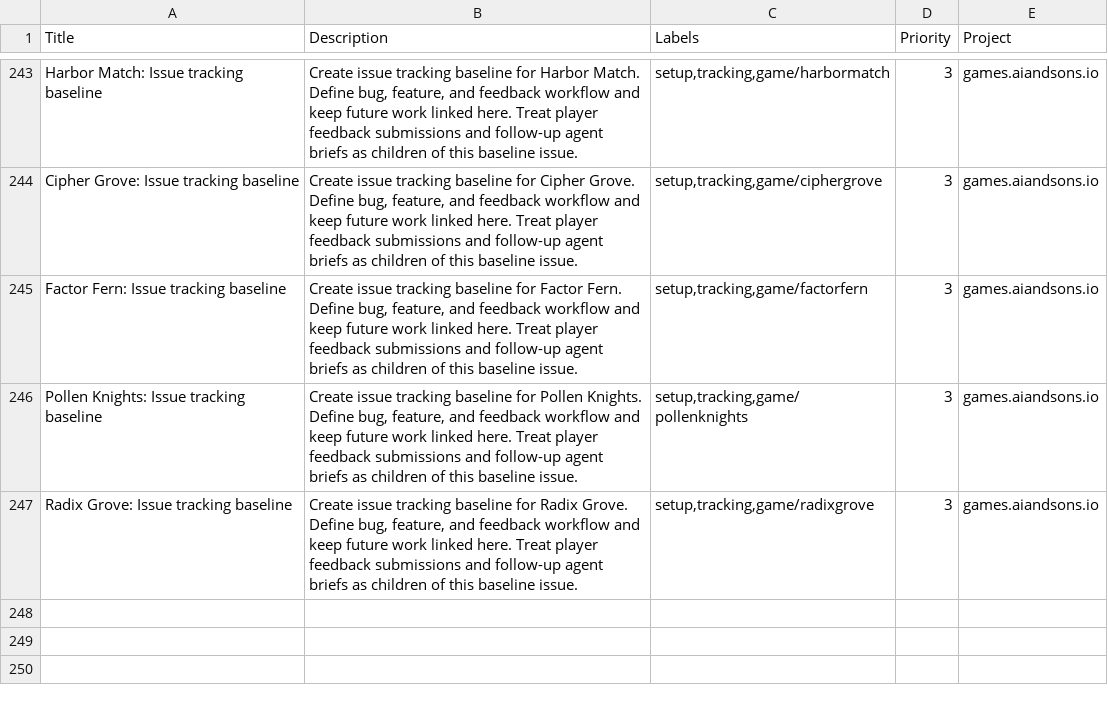
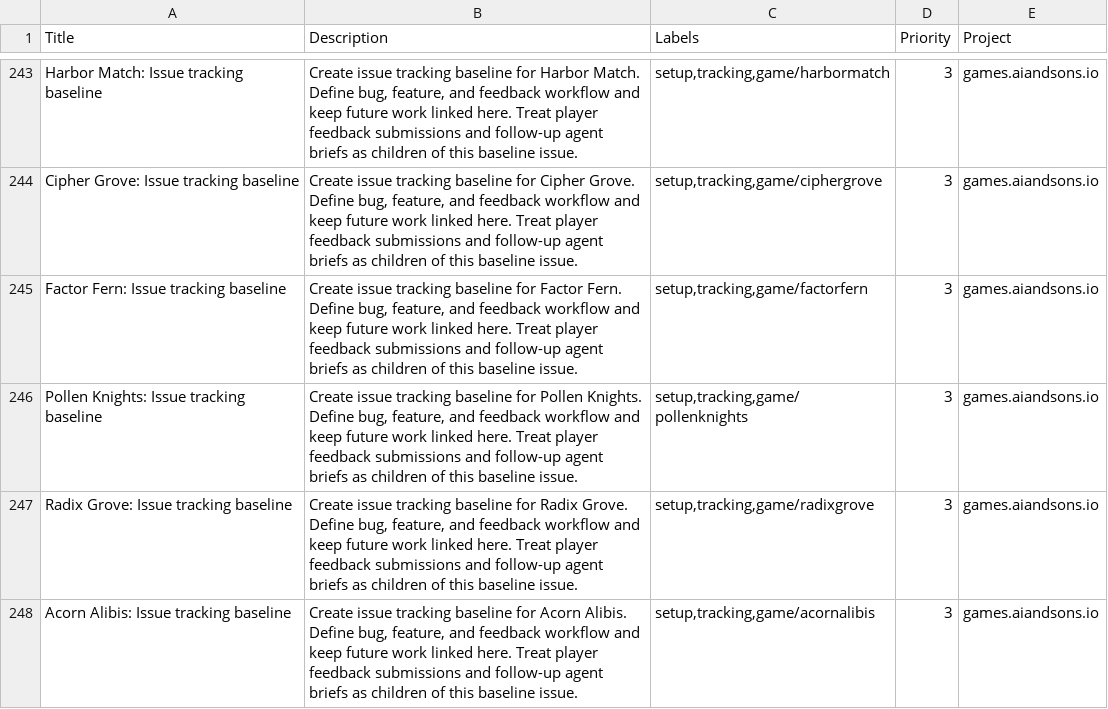
Before and after one commit to LEnc95/games.aiandsons.io, a CSV file: linear/game-issues.csv, drawn as a sheet; only a part is shown, gaps mark what is left out; the diff names each change by its address in the sheet, - before the commit and + after, or states it on an @@ line.

Commit message:
Add Acorn Alibis daily game (#431)
Add five truth-count deduction cases with keyboard and touch selection, pencil notes, pause and deterministic stepping. Register bounded terminal outcomes and rendered palettes; generate scoped SEO, OG and Linear support files. Validate supplied Playwright client, 157 browser assertions, feedback smoke, generator repeatability and all seven ordered release gates.

```diff
--- a/linear/game-issues.csv
+++ b/linear/game-issues.csv
+row 248: Acorn Alibis: Issue tracking baseline | Create issue tracking baseline for Acorn Alibis. Define bug, feature, and feedback workflow and keep future work linked here. Treat player feedback submissions and follow-up agent briefs as children of this baseline issue. | setup,tracking,game/acornalibis | 3 | games.aiandsons.io
```
Also changed, not shown: 10 other files.
